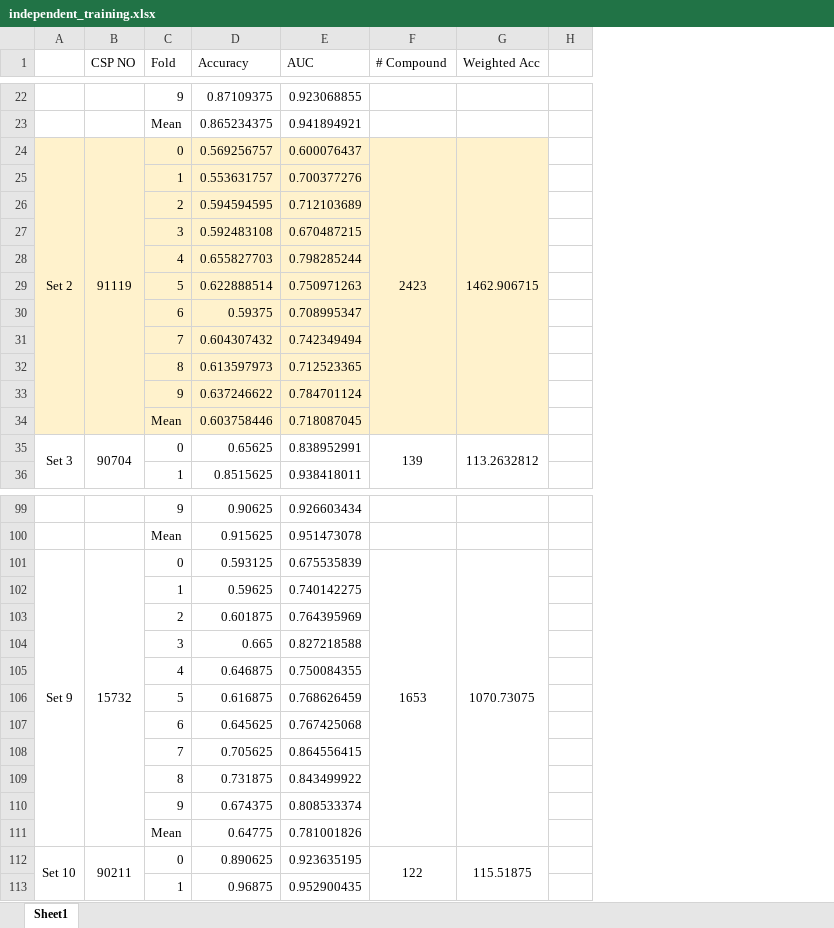
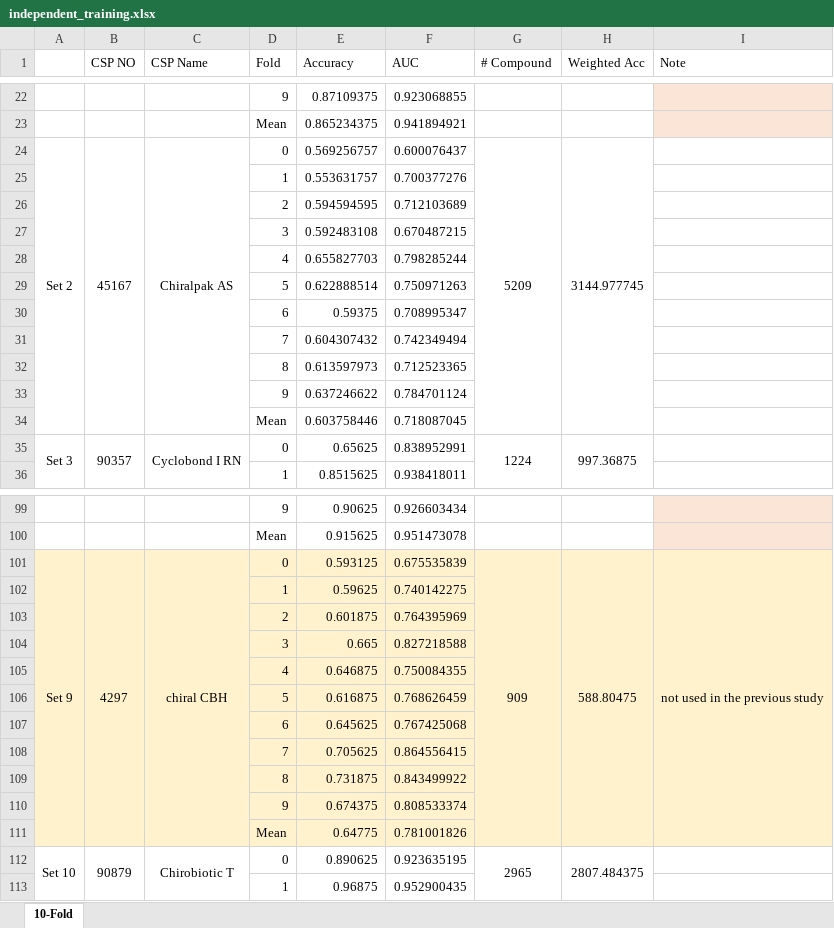
Before and after one commit to JosieHong/3DMolCSP, an Excel workbook: results/independent_training.xlsx, sheet 10-Fold, drawn as a sheet; only a part is shown, gaps mark what is left out; values as stored, in another font and other column widths than the file's, no borders; removed rows and columns are numbered as before the commit, all else as after; the diff covers the shown part only; the diff names each change by its address in the sheet, - before the commit and + after, or states it on an @@ line.

```diff
--- a/results/independent_training.xlsx (sheet 10-Fold)
+++ b/results/independent_training.xlsx (sheet 10-Fold)
-sheet tab: Sheet1
+sheet tab: 10-Fold
+column C (CSP Name), rows 24-35: Chiralpak AS |  |  |  |  |  |  |  |  |  |  | Cyclobond I RN; rows 101-112: chiral CBH |  |  |  |  |  |  |  |  |  |  | Chirobiotic T
-column H, empty
+column I (Note), row 101: not used in the previous study
-A24:B34 fill: #FFF2CC
+A24:B34 fill: none
-B24 (CSP NO): 91119
+B24 (CSP NO): 45167
-D24:H34 fill: #FFF2CC
+D24:H34 fill: none
-G24 (# Compound): 2423
+G24 (# Compound): 5209
-H24 (Weighted Acc): 1462.906715
+H24 (Weighted Acc): 3144.977745
-B35 (CSP NO): 90704
+B35 (CSP NO): 90357
-G35 (# Compound): 139
+G35 (# Compound): 1224
-H35 (Weighted Acc): 113.2632812
+H35 (Weighted Acc): 997.36875
-A101:B111 fill: none
+A101:B111 fill: #FFF2CC
-B101 (CSP NO): 15732
+B101 (CSP NO): 4297
-D101:H111 fill: none
+D101:H111 fill: #FFF2CC
-G101 (# Compound): 1653
+G101 (# Compound): 909
-H101 (Weighted Acc): 1070.73075
+H101 (Weighted Acc): 588.80475
-B112 (CSP NO): 90211
+B112 (CSP NO): 90879
-G112 (# Compound): 122
+G112 (# Compound): 2965
-H112 (Weighted Acc): 115.51875
+H112 (Weighted Acc): 2807.484375
```
Also changed, not shown: 1 added row, 1 removed row, 49 edited cells and cell formats elsewhere in this sheet, 15 other files.
